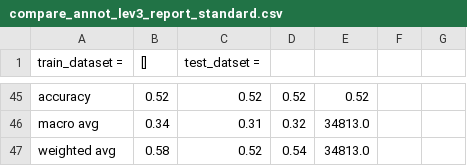
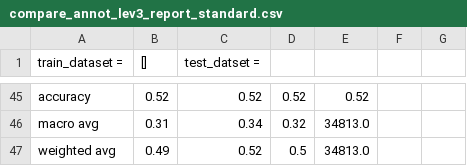
Before and after one commit to bedapub/besca_publication_results, a CSV file: hematopoietic/Granja2019/compare_annot_lev3_report_standard.csv, drawn as a sheet; only a part is shown, gaps mark what is left out; the diff covers the shown part only; the diff names each change by its address in the sheet, - before the commit and + after, or states it on an @@ line.

```diff
--- a/hematopoietic/Granja2019/compare_annot_lev3_report_standard.csv
+++ b/hematopoietic/Granja2019/compare_annot_lev3_report_standard.csv
-B46 ([]): 0.34
+B46 ([]): 0.31
-C46 (test_datset =): 0.31
+C46 (test_datset =): 0.34
-B47 ([]): 0.58
+B47 ([]): 0.49
-D47: 0.54
+D47: 0.5
```
Also changed, not shown: 61 edited cells elsewhere in this file, hematopoietic/Granja2019/compare_annot_lev2_report_standard.csv, 6 other files.
